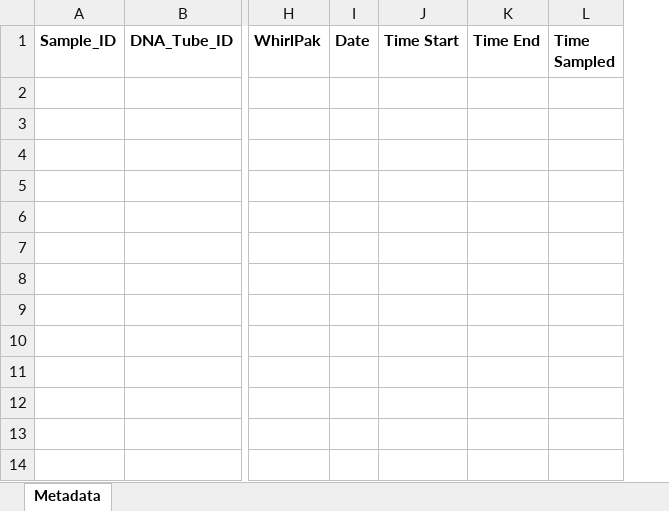
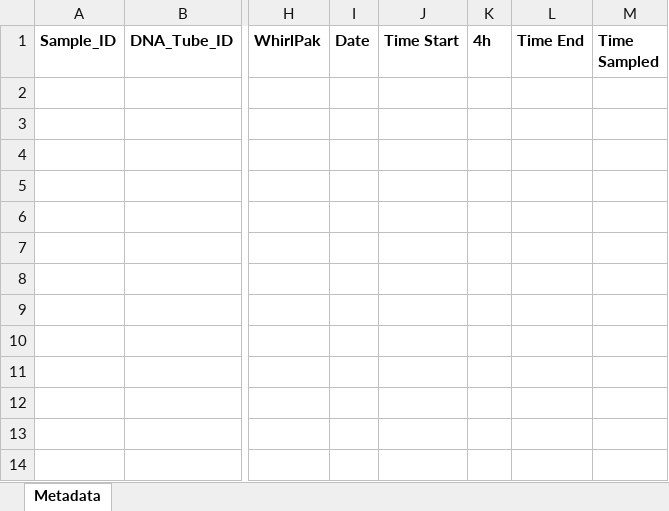
Before and after one commit to AHuffmyer/moorea_symbiotic_exchange_2023, an Excel workbook: data/isotopes/sample_metadata_isotopes.xlsx, sheet Metadata, drawn as a sheet; only a part is shown, gaps mark what is left out; values as stored, in another font and other column widths than the file's, no borders; the diff names each change by its address in the sheet, - before the commit and + after, or states it on an @@ line.

```diff
--- a/data/isotopes/sample_metadata_isotopes.xlsx (sheet Metadata)
+++ b/data/isotopes/sample_metadata_isotopes.xlsx (sheet Metadata)
+column K (4h), empty
```
Also changed, not shown: data/isotopes/plate_maps_isotopes.xlsx, 2 other files.
